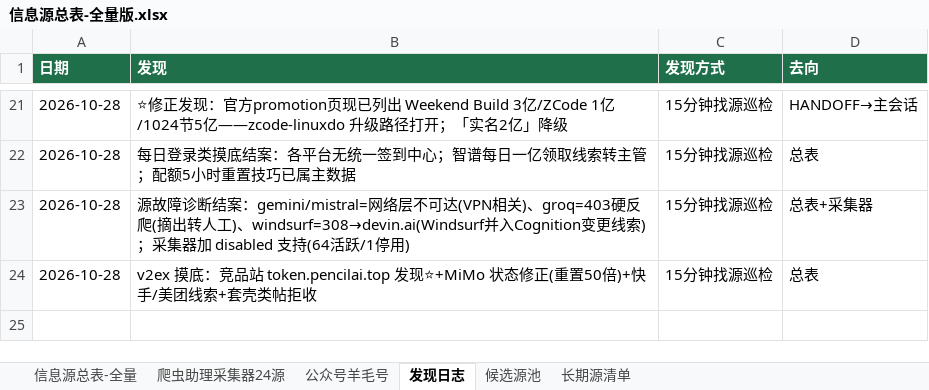
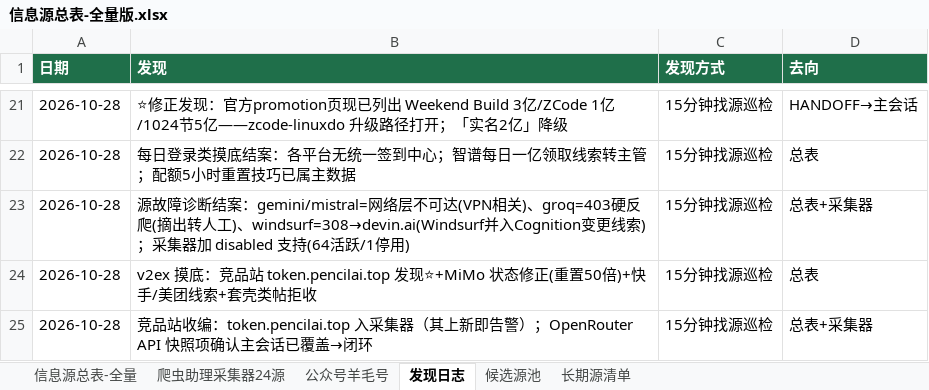
Before and after one commit to KJAI123/tokenmost, an Excel workbook: data-research/信息源总表-全量版.xlsx, sheet 发现日志, drawn as a sheet; only a part is shown, gaps mark what is left out; values as stored, in another font and other column widths than the file's, no borders; the diff names each change by its address in the sheet, - before the commit and + after, or states it on an @@ line.

```diff
--- a/data-research/信息源总表-全量版.xlsx (sheet 发现日志)
+++ b/data-research/信息源总表-全量版.xlsx (sheet 发现日志)
+row 25: 2026-10-28 | 竞品站收编：token.pencilai.top 入采集器（其上新即告警）；OpenRouter API 快照项确认主会话已覆盖→闭环 | 15分钟找源巡检 | 总表+采集器
```
Also changed, not shown: sheet 候选源池, sheet 信息源总表-全量, 11 other files.
